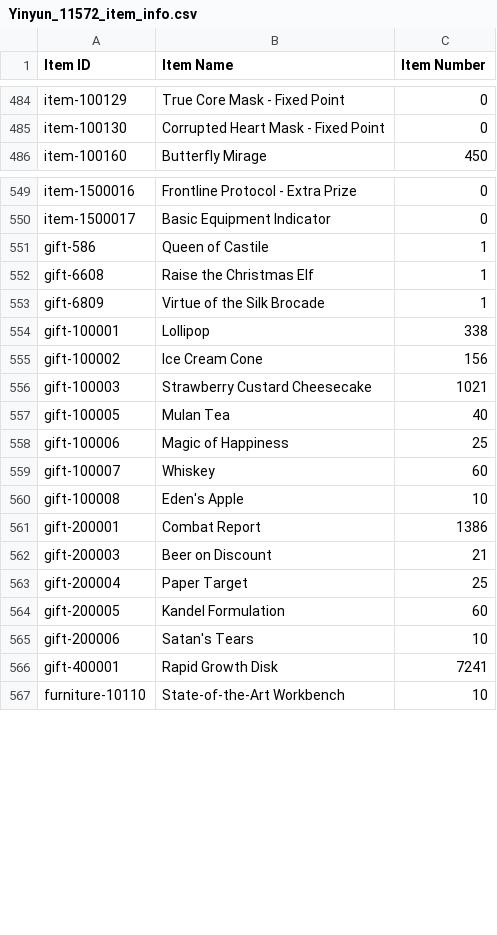
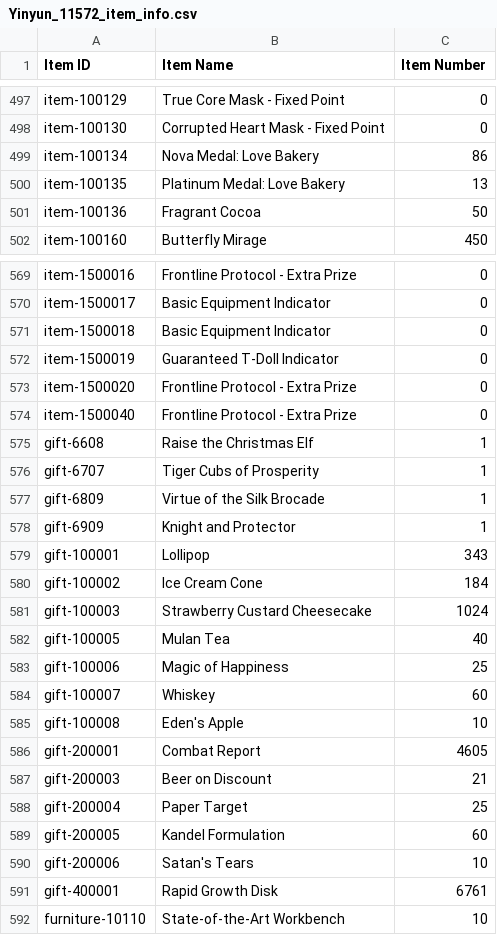
Before and after one commit to yinyun2715/Info, a CSV file: Yinyun_11572_item_info.csv, drawn as a sheet; only a part is shown, gaps mark what is left out; the diff covers the shown part only.

```diff
--- a/Yinyun_11572_item_info.csv
+++ b/Yinyun_11572_item_info.csv
@@ -485,2 +498,5 @@ item-100129,True Core Mask - Fixed Point,0
 item-100130,Corrupted Heart Mask - Fixed Point,0
+item-100134,Nova Medal: Love Bakery,86
+item-100135,Platinum Medal: Love Bakery,13
+item-100136,Fragrant Cocoa,50
 item-100160,Butterfly Mirage,450
@@ -550,8 +570,13 @@ item-1500016,Frontline Protocol - Extra Prize,0
 item-1500017,Basic Equipment Indicator,0
-gift-586,Queen of Castile,1
+item-1500018,Basic Equipment Indicator,0
+item-1500019,Guaranteed T-Doll Indicator,0
+item-1500020,Frontline Protocol - Extra Prize,0
+item-1500040,Frontline Protocol - Extra Prize,0
 gift-6608,Raise the Christmas Elf,1
+gift-6707,Tiger Cubs of Prosperity,1
 gift-6809,Virtue of the Silk Brocade,1
-gift-100001,Lollipop,338
-gift-100002,Ice Cream Cone,156
-gift-100003,Strawberry Custard Cheesecake,1021
+gift-6909,Knight and Protector,1
+gift-100001,Lollipop,343
+gift-100002,Ice Cream Cone,184
+gift-100003,Strawberry Custard Cheesecake,1024
 gift-100005,Mulan Tea,40
@@ -560,3 +585,3 @@ gift-100007,Whiskey,60
 gift-100008,Eden's Apple,10
-gift-200001,Combat Report,1386
+gift-200001,Combat Report,4605
 gift-200003,Beer on Discount,21
@@ -565,3 +590,3 @@ gift-200005,Kandel Formulation,60
 gift-200006,Satan's Tears,10
-gift-400001,Rapid Growth Disk,7241
+gift-400001,Rapid Growth Disk,6761
 furniture-10110,State-of-the-Art Workbench,10
```
Also changed, not shown: 17 added rows and 63 edited cells elsewhere in this file, Yinyun_11572__theater_optimize_team.csv, Yinyun_11572_coalition_info.csv, 5 other files.
